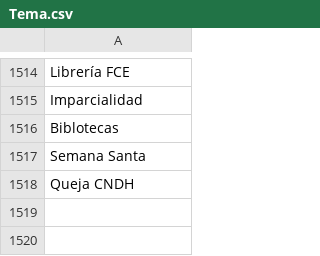
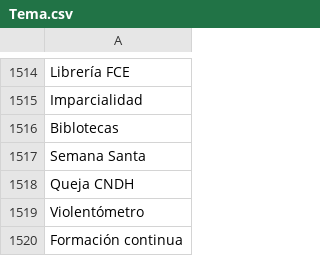
Before and after one commit to thelonious9/capturanotas, a CSV file: Tema.csv, drawn as a sheet; only a part is shown, gaps mark what is left out; the diff names each change by its address in the sheet, - before the commit and + after, or states it on an @@ line.

Commit message:
Actualización menor de temas

```diff
--- a/Tema.csv
+++ b/Tema.csv
+row 1519: Violentómetro
+row 1520: Formación continua
```
